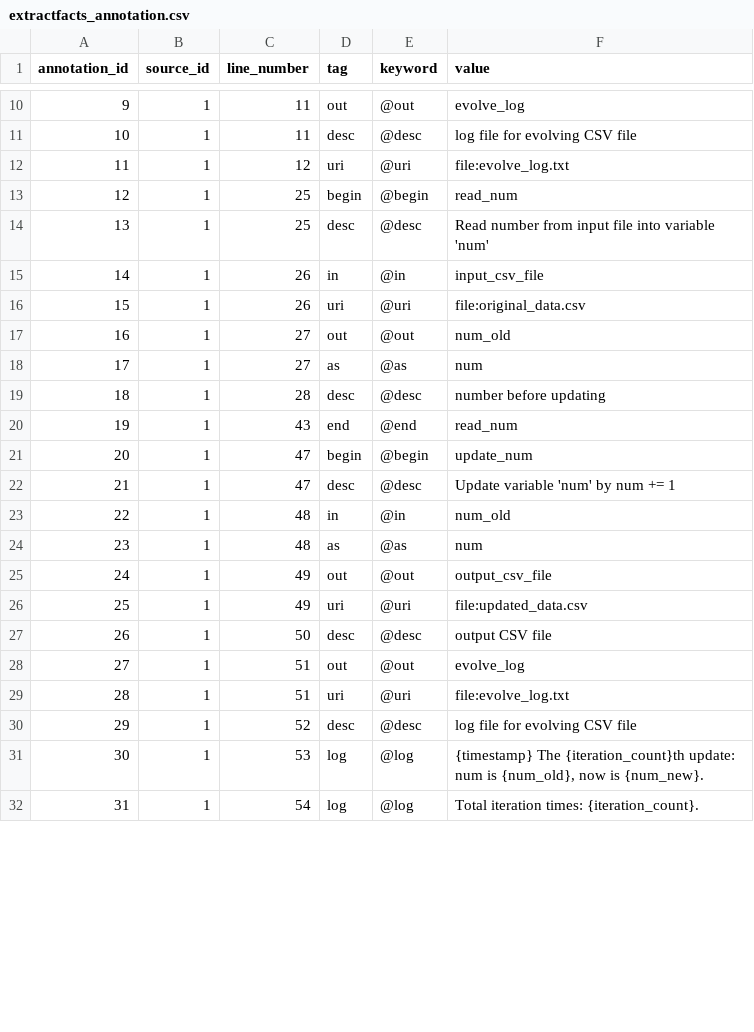
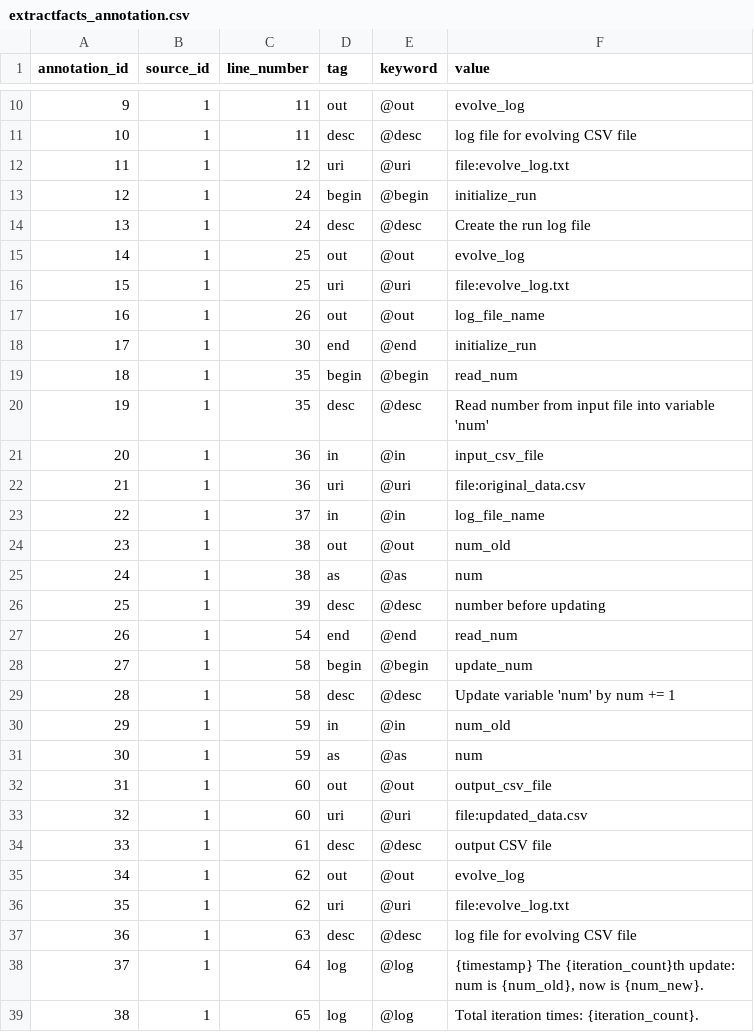
Before and after one commit to kurator-org/kurator-YW, a CSV file: examples/csv_evolution/yw/csv/extractfacts_annotation.csv, drawn as a sheet; only a part is shown, gaps mark what is left out; addresses are those after the commit; the diff covers the shown part only; the diff names each change by its address in the sheet, - before the commit and + after, or states it on an @@ line.

```diff
--- a/examples/csv_evolution/yw/csv/extractfacts_annotation.csv
+++ b/examples/csv_evolution/yw/csv/extractfacts_annotation.csv
+row 13: 12 | 1 | 24 | begin | @begin | initialize_run
+row 14: 13 | 1 | 24 | desc | @desc | Create the run log file
+row 15: 14 | 1 | 25 | out | @out | evolve_log
+row 16: 15 | 1 | 25 | uri | @uri | file:evolve_log.txt
+row 17: 16 | 1 | 26 | out | @out | log_file_name
+row 18: 17 | 1 | 30 | end | @end | initialize_run
@@ column A (annotation_id) renumbered from row 19 down @@
-C19:C20 (line_number): 25
+C19:C20 (line_number): 35
-C21:C22 (line_number): 26
+C21:C22 (line_number): 36
+row 23: 22 | 1 | 37 | in | @in | log_file_name
-C24:C25 (line_number): 27
+C24:C25 (line_number): 38
-C26 (line_number): 28
+C26 (line_number): 39
-C27 (line_number): 43
+C27 (line_number): 54
-C28:C29 (line_number): 47
+C28:C29 (line_number): 58
-C30:C31 (line_number): 48
+C30:C31 (line_number): 59
-C32:C33 (line_number): 49
+C32:C33 (line_number): 60
-C34 (line_number): 50
+C34 (line_number): 61
-C35:C36 (line_number): 51
+C35:C36 (line_number): 62
-C37 (line_number): 52
+C37 (line_number): 63
-C38 (line_number): 53
+C38 (line_number): 64
-C39 (line_number): 54
+C39 (line_number): 65
```
Also changed, not shown: 7 edited cells elsewhere in this file, examples/csv_evolution/yw/csv/modelfacts_data.csv, examples/csv_evolution/yw/csv/modelfacts_port.csv, 19 other files.
